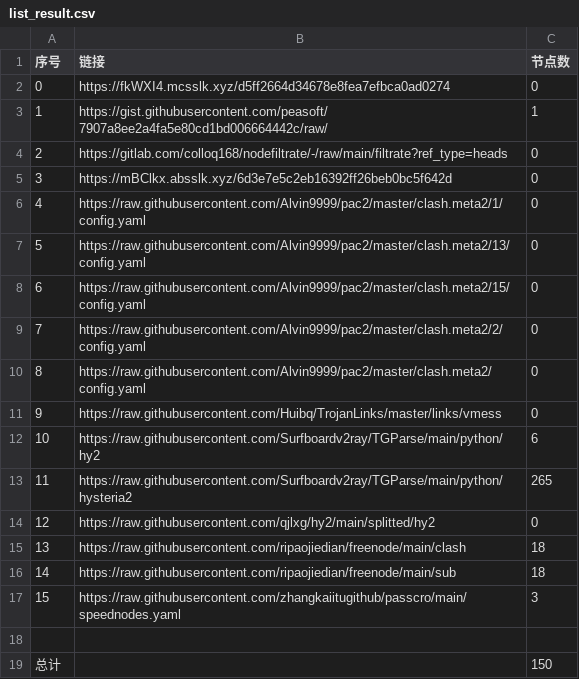
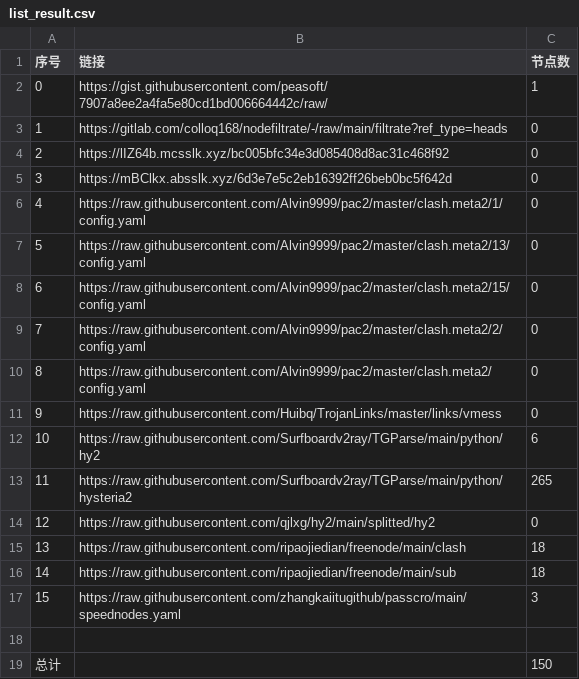
Before and after one commit to x698/NoMoreWalls, a CSV file: list_result.csv, drawn as a sheet.

```diff
--- a/list_result.csv
+++ b/list_result.csv
@@ -1,5 +1,5 @@
 序号,链接,节点数
-0,https://fkWXI4.mcsslk.xyz/d5ff2664d34678e8fea7efbca0ad0274,0
-1,https://gist.githubusercontent.com/peasoft/7907a8ee2a4fa5e80cd1bd006664442c/raw/,1
-2,https://gitlab.com/colloq168/nodefiltrate/-/raw/main/filtrate?ref_type=heads,0
+0,https://gist.githubusercontent.com/peasoft/7907a8ee2a4fa5e80cd1bd006664442c/raw/,1
+1,https://gitlab.com/colloq168/nodefiltrate/-/raw/main/filtrate?ref_type=heads,0
+2,https://lIZ64b.mcsslk.xyz/bc005bfc34e3d085408d8ac31c468f92,0
 3,https://mBClkx.absslk.xyz/6d3e7e5c2eb16392ff26beb0bc5f642d,0
```
Also changed, not shown: 3 other files.
